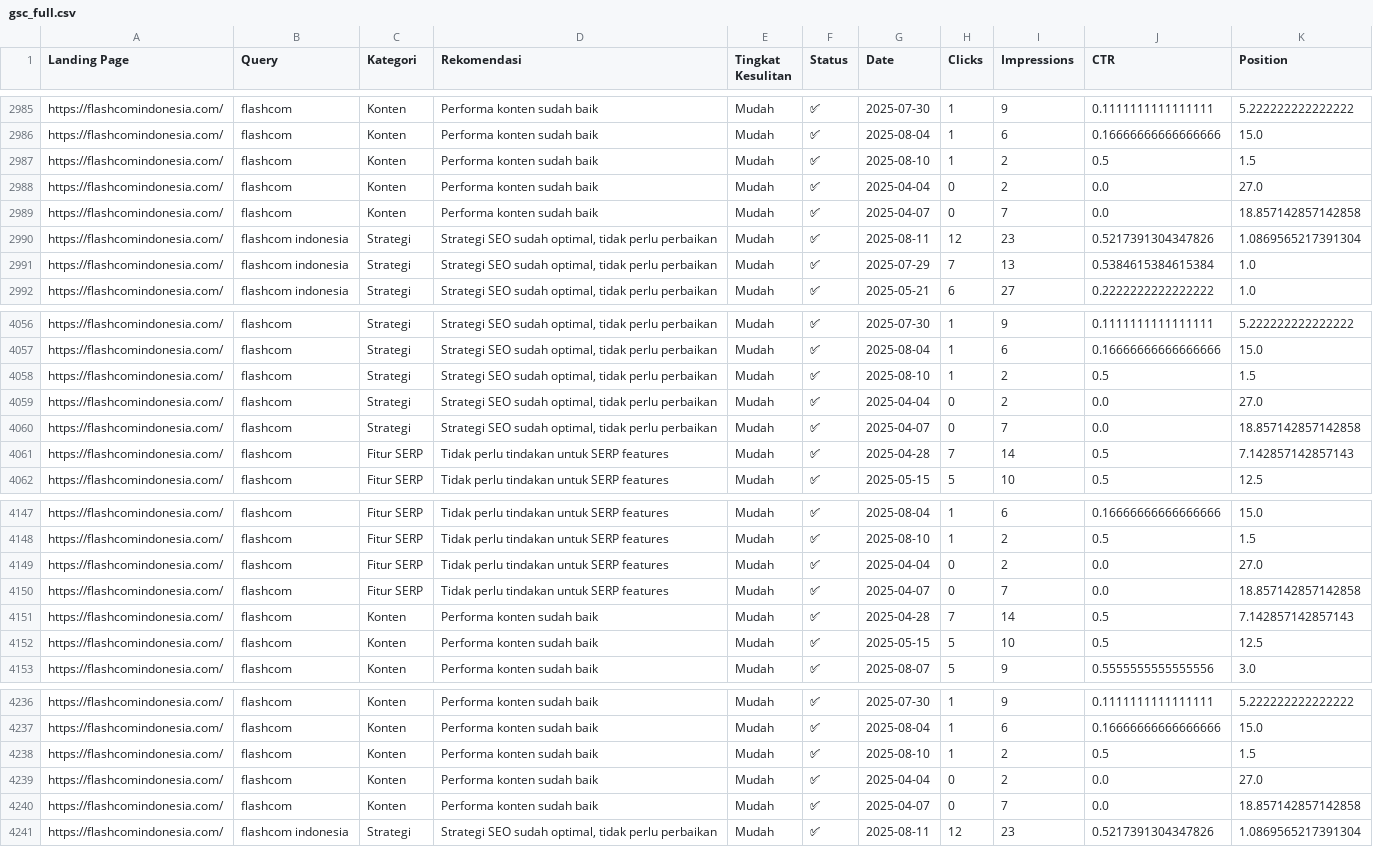
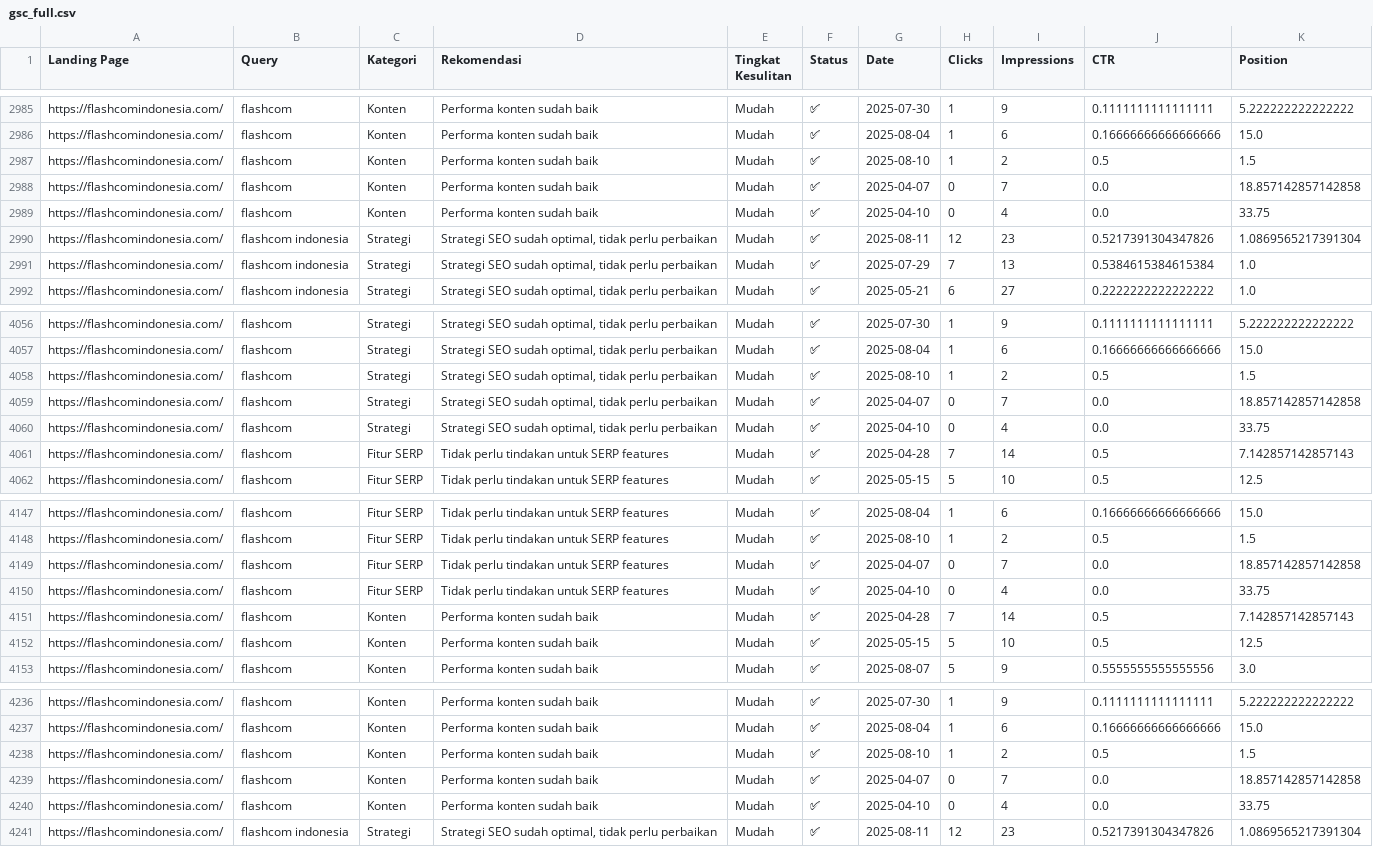
Before and after one commit to difaahh/gsc-insights, a CSV file: gsc_full.csv, drawn as a sheet; only a part is shown, gaps mark what is left out; the diff covers the shown part only.

```diff
--- a/gsc_full.csv
+++ b/gsc_full.csv
@@ -2987,4 +2987,4 @@ https://flashcomindonesia.com/,flashcom,Konten,Performa konten sudah baik,Mudah,
 https://flashcomindonesia.com/,flashcom,Konten,Performa konten sudah baik,Mudah,✅,2025-08-10,1,2,0.5,1.5
-https://flashcomindonesia.com/,flashcom,Konten,Performa konten sudah baik,Mudah,✅,2025-04-04,0,2,0.0,27.0
 https://flashcomindonesia.com/,flashcom,Konten,Performa konten sudah baik,Mudah,✅,2025-04-07,0,7,0.0,18.857142857142858
+https://flashcomindonesia.com/,flashcom,Konten,Performa konten sudah baik,Mudah,✅,2025-04-10,0,4,0.0,33.75
 https://flashcomindonesia.com/,flashcom indonesia,Strategi,"Strategi SEO sudah optimal, tidak perlu perbaikan",Mudah,✅,2025-08-11,12,23,0.5217391304347826,1.0869565217391304
@@ -4058,4 +4058,4 @@ https://flashcomindonesia.com/,flashcom,Strategi,"Strategi SEO sudah optimal, ti
 https://flashcomindonesia.com/,flashcom,Strategi,"Strategi SEO sudah optimal, tidak perlu perbaikan",Mudah,✅,2025-08-10,1,2,0.5,1.5
-https://flashcomindonesia.com/,flashcom,Strategi,"Strategi SEO sudah optimal, tidak perlu perbaikan",Mudah,✅,2025-04-04,0,2,0.0,27.0
 https://flashcomindonesia.com/,flashcom,Strategi,"Strategi SEO sudah optimal, tidak perlu perbaikan",Mudah,✅,2025-04-07,0,7,0.0,18.857142857142858
+https://flashcomindonesia.com/,flashcom,Strategi,"Strategi SEO sudah optimal, tidak perlu perbaikan",Mudah,✅,2025-04-10,0,4,0.0,33.75
 https://flashcomindonesia.com/,flashcom,Fitur SERP,Tidak perlu tindakan untuk SERP features,Mudah,✅,2025-04-28,7,14,0.5,7.142857142857143
@@ -4148,4 +4148,4 @@ https://flashcomindonesia.com/,flashcom,Fitur SERP,Tidak perlu tindakan untuk SE
 https://flashcomindonesia.com/,flashcom,Fitur SERP,Tidak perlu tindakan untuk SERP features,Mudah,✅,2025-08-10,1,2,0.5,1.5
-https://flashcomindonesia.com/,flashcom,Fitur SERP,Tidak perlu tindakan untuk SERP features,Mudah,✅,2025-04-04,0,2,0.0,27.0
 https://flashcomindonesia.com/,flashcom,Fitur SERP,Tidak perlu tindakan untuk SERP features,Mudah,✅,2025-04-07,0,7,0.0,18.857142857142858
+https://flashcomindonesia.com/,flashcom,Fitur SERP,Tidak perlu tindakan untuk SERP features,Mudah,✅,2025-04-10,0,4,0.0,33.75
 https://flashcomindonesia.com/,flashcom,Konten,Performa konten sudah baik,Mudah,✅,2025-04-28,7,14,0.5,7.142857142857143
@@ -4238,4 +4238,4 @@ https://flashcomindonesia.com/,flashcom,Konten,Performa konten sudah baik,Mudah,
 https://flashcomindonesia.com/,flashcom,Konten,Performa konten sudah baik,Mudah,✅,2025-08-10,1,2,0.5,1.5
-https://flashcomindonesia.com/,flashcom,Konten,Performa konten sudah baik,Mudah,✅,2025-04-04,0,2,0.0,27.0
 https://flashcomindonesia.com/,flashcom,Konten,Performa konten sudah baik,Mudah,✅,2025-04-07,0,7,0.0,18.857142857142858
+https://flashcomindonesia.com/,flashcom,Konten,Performa konten sudah baik,Mudah,✅,2025-04-10,0,4,0.0,33.75
 https://flashcomindonesia.com/,flashcom indonesia,Strategi,"Strategi SEO sudah optimal, tidak perlu perbaikan",Mudah,✅,2025-08-11,12,23,0.5217391304347826,1.0869565217391304
```
Also changed, not shown: 5 added rows and 5 removed rows elsewhere in this file.
